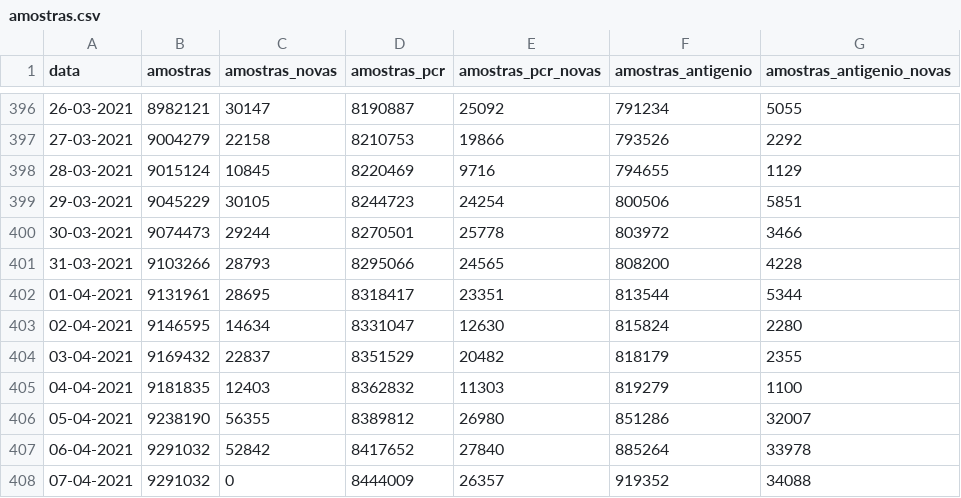
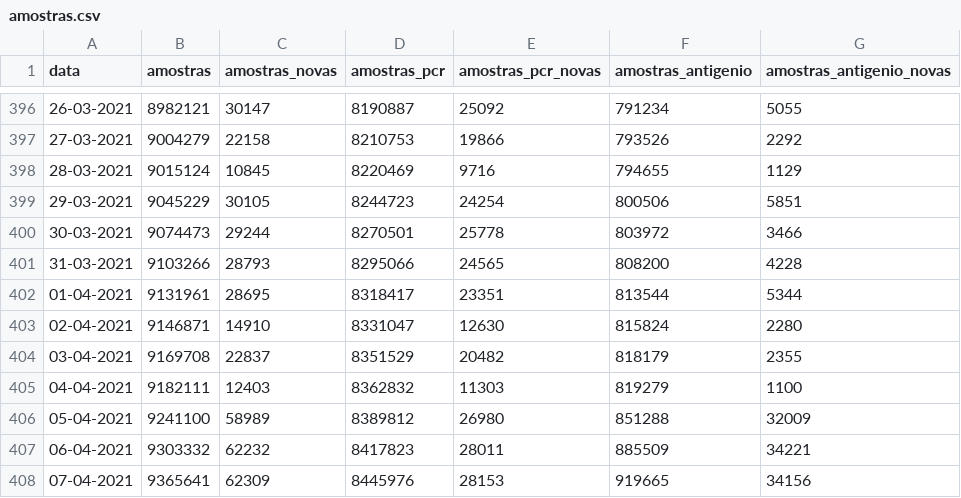
Before and after one commit to dssg-pt/covid19pt-data, a CSV file: amostras.csv, drawn as a sheet; only a part is shown, gaps mark what is left out.

```diff
--- a/amostras.csv
+++ b/amostras.csv
@@ -402,7 +402,7 @@ data,amostras,amostras_novas,amostras_pcr,amostras_pcr_novas,amostras_antigenio,
 01-04-2021,9131961,28695,8318417,23351,813544,5344
-02-04-2021,9146595,14634,8331047,12630,815824,2280
-03-04-2021,9169432,22837,8351529,20482,818179,2355
-04-04-2021,9181835,12403,8362832,11303,819279,1100
-05-04-2021,9238190,56355,8389812,26980,851286,32007
-06-04-2021,9291032,52842,8417652,27840,885264,33978
-07-04-2021,9291032,0,8444009,26357,919352,34088
+02-04-2021,9146871,14910,8331047,12630,815824,2280
+03-04-2021,9169708,22837,8351529,20482,818179,2355
+04-04-2021,9182111,12403,8362832,11303,819279,1100
+05-04-2021,9241100,58989,8389812,26980,851288,32009
+06-04-2021,9303332,62232,8417823,28011,885509,34221
+07-04-2021,9365641,62309,8445976,28153,919665,34156
```
Also changed, not shown: 3 other files.
